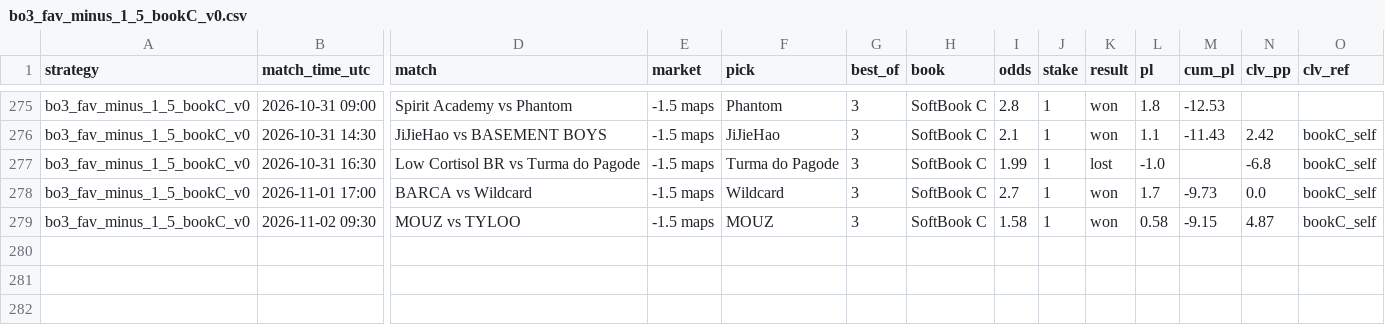
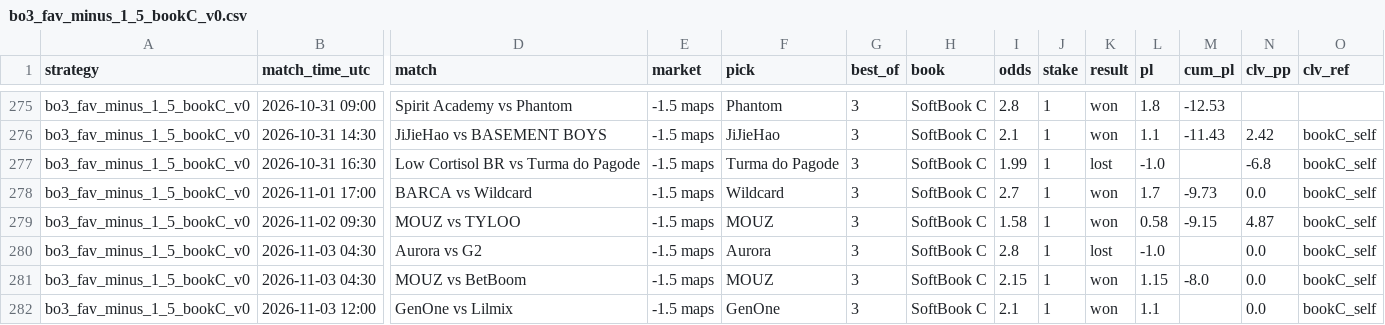
Before and after one commit to hyprcs/cs2hub, a CSV file: strategies/data/bo3_fav_minus_1_5_bookC_v0.csv, drawn as a sheet; only a part is shown, gaps mark what is left out; rows hold the shown columns only; the diff names each change by its address in the sheet, - before the commit and + after, or states it on an @@ line.

```diff
--- a/strategies/data/bo3_fav_minus_1_5_bookC_v0.csv
+++ b/strategies/data/bo3_fav_minus_1_5_bookC_v0.csv
+row 280: bo3_fav_minus_1_5_bookC_v0 | 2026-11-03 04:30 | Aurora vs G2 | -1.5 maps | Aurora | 3 | SoftBook C | 2.8 | 1 | lost | -1.0 |  | 0.0 | bookC_self
+row 281: bo3_fav_minus_1_5_bookC_v0 | 2026-11-03 04:30 | MOUZ vs BetBoom | -1.5 maps | MOUZ | 3 | SoftBook C | 2.15 | 1 | won | 1.15 | -8.0 | 0.0 | bookC_self
+row 282: bo3_fav_minus_1_5_bookC_v0 | 2026-11-03 12:00 | GenOne vs Lilmix | -1.5 maps | GenOne | 3 | SoftBook C | 2.1 | 1 | won | 1.1 |  | 0.0 | bookC_self
```
Also changed, not shown: strategies/data/all.csv, strategies/data/bo3_dog_plus_1_5_bookC_v0.csv, 9 other files.
